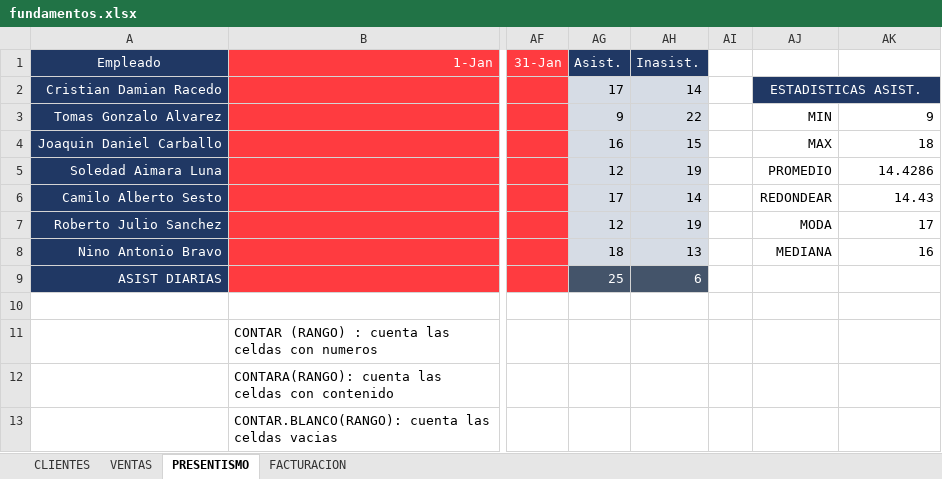
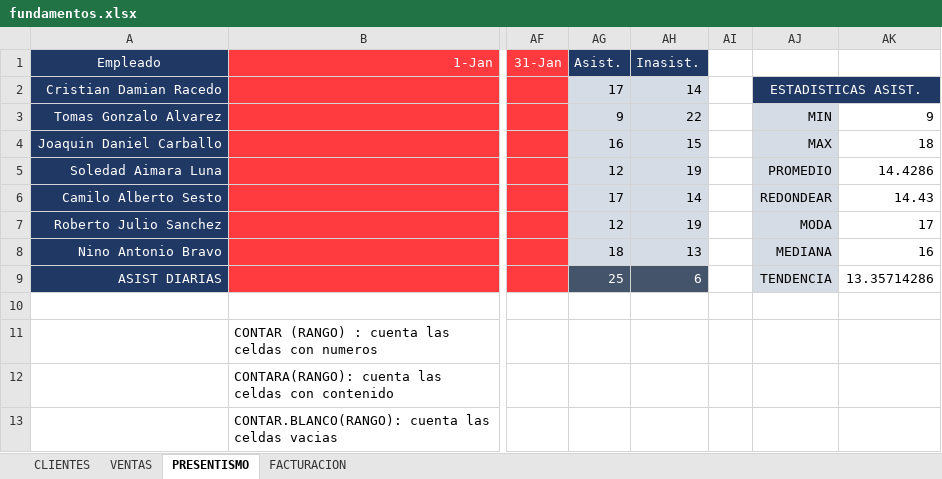
Before and after one commit to C215714N/EducacionIT, an Excel workbook: fundamentos.xlsx, sheet PRESENTISMO, drawn as a sheet; only a part is shown, gaps mark what is left out; values as stored, in another font and other column widths than the file's, no borders; the diff names each change by its address in the sheet, - before the commit and + after, or states it on an @@ line.

```diff
--- a/fundamentos.xlsx (sheet PRESENTISMO)
+++ b/fundamentos.xlsx (sheet PRESENTISMO)
-AJ3:AJ9 fill: none
+AJ3:AJ9 fill: #D6DCE5
-AJ9: (empty)
+AJ9: TENDENCIA
-AK9: (empty)
+AK9: 13.35714286
```
Also changed, not shown: sheet FACTURACION, sheet CLIENTES.
